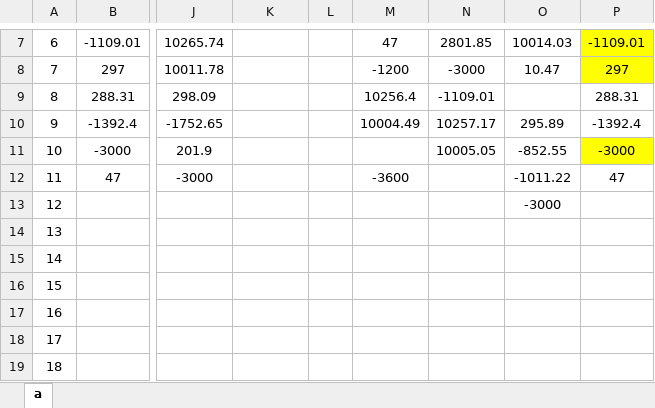
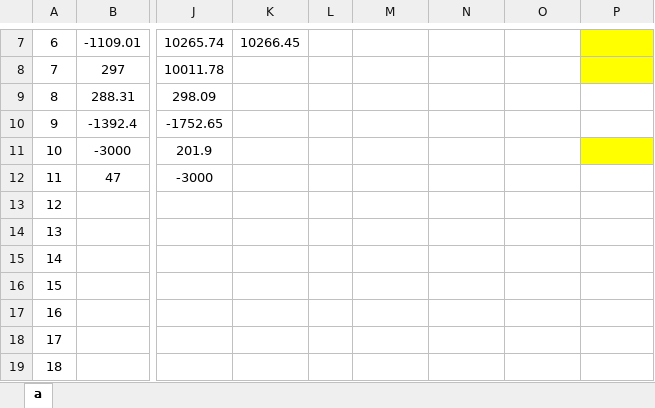
Before and after one commit to leitianjin/calc, an Excel workbook: a.xlsx, sheet a, drawn as a sheet; only a part is shown, gaps mark what is left out; values as stored, in another font and other column widths than the file's, no borders; the diff covers the shown part only; the diff names each change by its address in the sheet, - before the commit and + after, or states it on an @@ line.

```diff
--- a/a.xlsx (sheet a)
+++ b/a.xlsx (sheet a)
-K7: (empty)
+K7: 10266.45
-M7: 47
+M7: (empty)
-N7: 2801.85
+N7: (empty)
-O7: 10014.03
+O7: (empty)
-P7: -1109.01
+P7: (empty)
-M8: -1200
+M8: (empty)
-N8: -3000
+N8: (empty)
-O8: 10.47
+O8: (empty)
-P8: 297
+P8: (empty)
-M9: 10256.4
+M9: (empty)
-N9: -1109.01
+N9: (empty)
-P9: 288.31
+P9: (empty)
-M10: 10004.49
+M10: (empty)
-N10: 10257.17
+N10: (empty)
-O10: 295.89
+O10: (empty)
-P10: -1392.4
+P10: (empty)
-N11: 10005.05
+N11: (empty)
-O11: -852.55
+O11: (empty)
-P11: -3000
+P11: (empty)
-M12: -3600
+M12: (empty)
-O12: -1011.22
+O12: (empty)
-P12: 47
+P12: (empty)
-O13: -3000
+O13: (empty)
```
Also changed, not shown: 42 edited cells elsewhere in this sheet.
